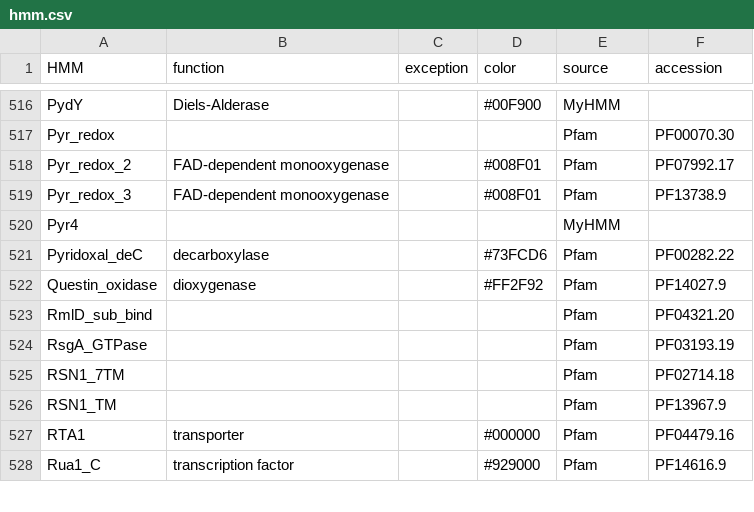
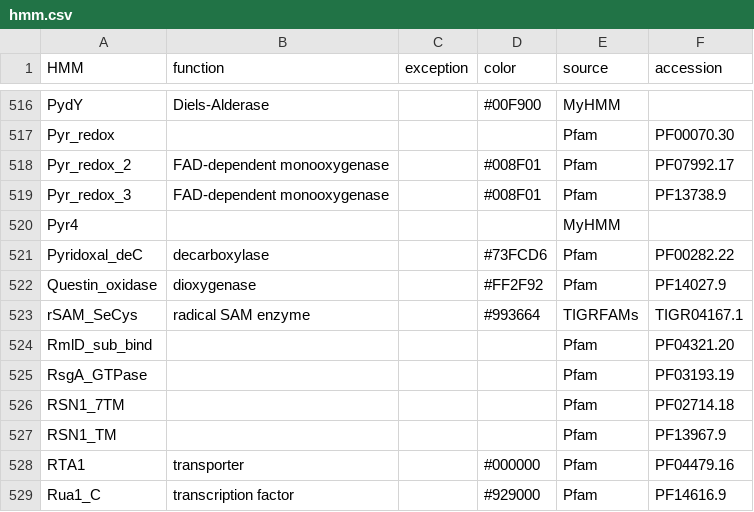
Before and after one commit to ydmatsd/funbgcex, a CSV file: funbgcex/data/HTML/hmm.csv, drawn as a sheet; only a part is shown, gaps mark what is left out.

Commit message:
Update hmm.csv

```diff
--- a/funbgcex/data/HTML/hmm.csv
+++ b/funbgcex/data/HTML/hmm.csv
@@ -522,2 +522,3 @@ Pyridoxal_deC,decarboxylase,,#73FCD6,Pfam,PF00282.22
 Questin_oxidase,dioxygenase,,#FF2F92,Pfam,PF14027.9
+rSAM_SeCys,radical SAM enzyme,,#993664,TIGRFAMs,TIGR04167.1
 RmlD_sub_bind,,,,Pfam,PF04321.20
```
